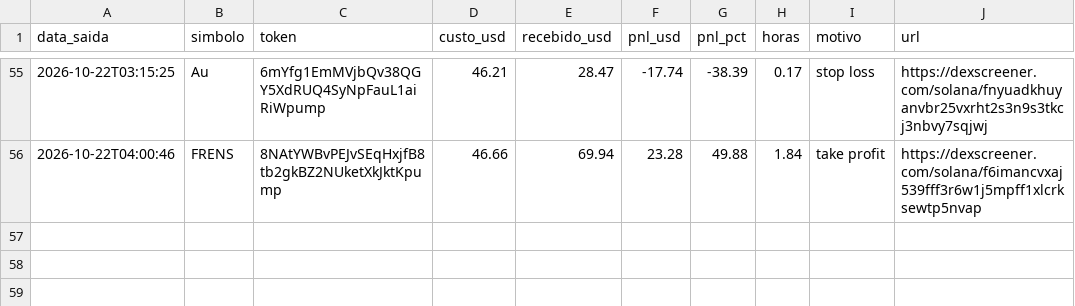
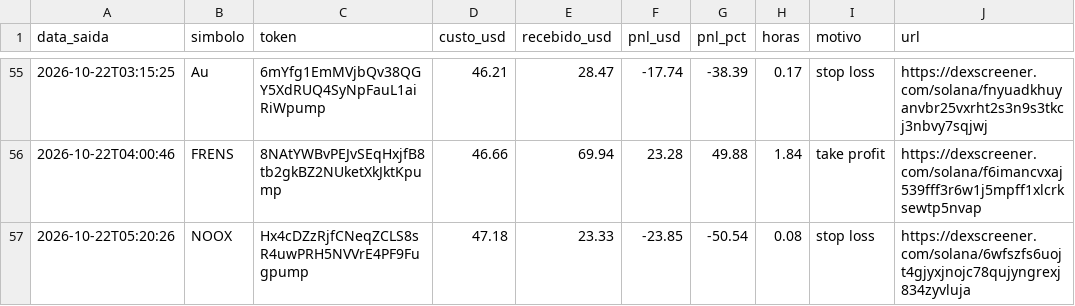
Before and after one commit to Herlms/bot-memecoins, a CSV file: trades.csv, drawn as a sheet; only a part is shown, gaps mark what is left out.

```diff
--- a/trades.csv
+++ b/trades.csv
@@ -56 +56,2 @@ data_saida,simbolo,token,custo_usd,recebido_usd,pnl_usd,pnl_pct,horas,motivo,url
 2026-10-22T04:00:46,FRENS,8NAtYWBvPEJvSEqHxjfB8tb2gkBZ2NUketXkJktKpump,46.66,69.94,23.28,49.88,1.84,take profit,https://dexscreener.com/solana/f6imancvxaj539fff3r6w1j5mpff1xlcrksewtp5nvap
+2026-10-22T05:20:26,NOOX,Hx4cDZzRjfCNeqZCLS8sR4uwPRH5NVVrE4PF9Fugpump,47.18,23.33,-23.85,-50.54,0.08,stop loss,https://dexscreener.com/solana/6wfszfs6uojt4gjyxjnojc78qujyngrexj834zyvluja
```
Also changed, not shown: 3 other files.
